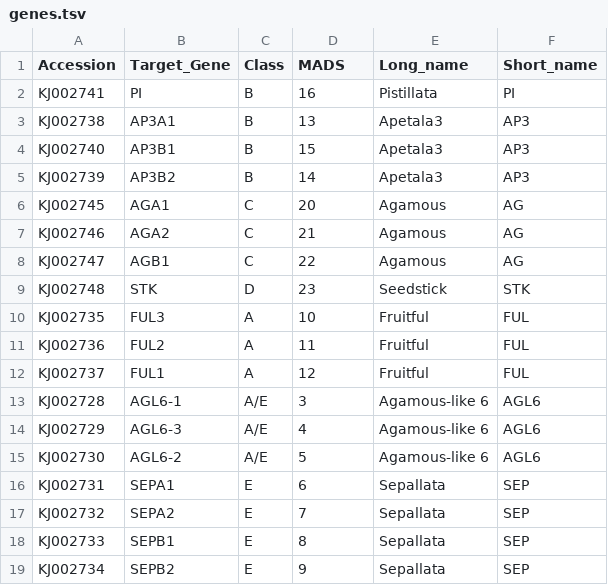
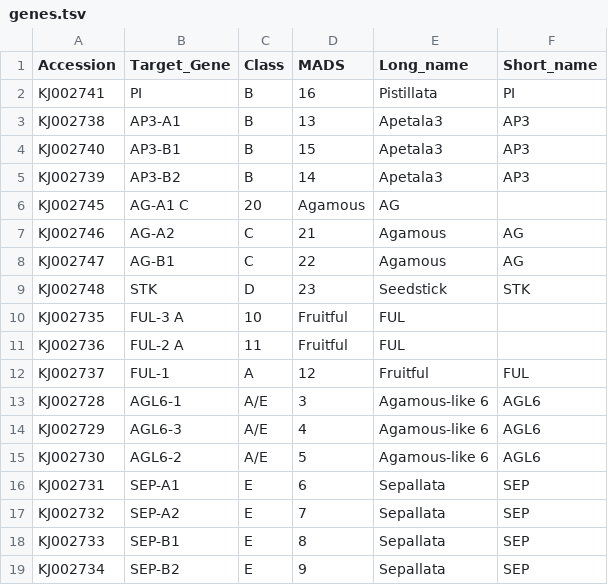
Before and after one commit to naturalis/orchids, a TSV file: genes.tsv, drawn as a sheet.

Commit message:
Update genes.tsv

```diff
--- a/genes.tsv
+++ b/genes.tsv
@@ -2,12 +2,12 @@ Accession	Target_Gene	Class	MADS	Long_name	Short_name
 KJ002741	PI	B	16	Pistillata	PI
-KJ002738	AP3A1	B	13	Apetala3	AP3
-KJ002740	AP3B1	B	15	Apetala3	AP3
-KJ002739	AP3B2	B	14	Apetala3	AP3
-KJ002745	AGA1	C	20	Agamous	AG
-KJ002746	AGA2	C	21	Agamous	AG
-KJ002747	AGB1	C	22	Agamous	AG
+KJ002738	AP3-A1	B	13	Apetala3	AP3
+KJ002740	AP3-B1	B	15	Apetala3	AP3
+KJ002739	AP3-B2	B	14	Apetala3	AP3
+KJ002745	AG-A1  C	20	Agamous	AG
+KJ002746	AG-A2	 C	21	Agamous	AG
+KJ002747	AG-B1	 C	22	Agamous	AG
 KJ002748	STK	D	23	Seedstick	STK
-KJ002735	FUL3 	A	10	Fruitful	FUL
-KJ002736	FUL2 	A	11	Fruitful	FUL
-KJ002737	FUL1	A	12	Fruitful	FUL
+KJ002735	FUL-3  A	10	Fruitful	FUL
+KJ002736	FUL-2  A	11	Fruitful	FUL
+KJ002737	FUL-1	 A	12	Fruitful	FUL
 KJ002728	AGL6-1	A/E	3	Agamous-like 6	AGL6
@@ -15,5 +15,5 @@ KJ002729	AGL6-3	A/E	4	Agamous-like 6	AGL6
 KJ002730	AGL6-2	A/E	5	Agamous-like 6	AGL6
-KJ002731	SEPA1	E	6	Sepallata	SEP
-KJ002732	SEPA2	E	7	Sepallata	SEP
-KJ002733	SEPB1	E	8	Sepallata	SEP
-KJ002734	SEPB2	E	9	Sepallata	SEP
+KJ002731	SEP-A1	E	6	Sepallata	SEP
+KJ002732	SEP-A2	E	7	Sepallata	SEP
+KJ002733	SEP-B1	E	8	Sepallata	SEP
+KJ002734	SEP-B2	E	9	Sepallata	SEP
```
